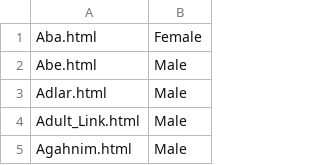
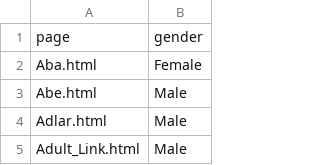
Before and after one commit to fferegrino/zeldaKG, a CSV file: relation_extraction/info/genders.csv, drawn as a sheet; only a part is shown; the shorter side is filled out with more unchanged rows; the diff names each change by its address in the sheet, - before the commit and + after, or states it on an @@ line.

```diff
--- a/relation_extraction/info/genders.csv
+++ b/relation_extraction/info/genders.csv
+row 1: page | gender
```
Also changed, not shown: relation_extraction/info/first_appereance.csv, 11 other files.
